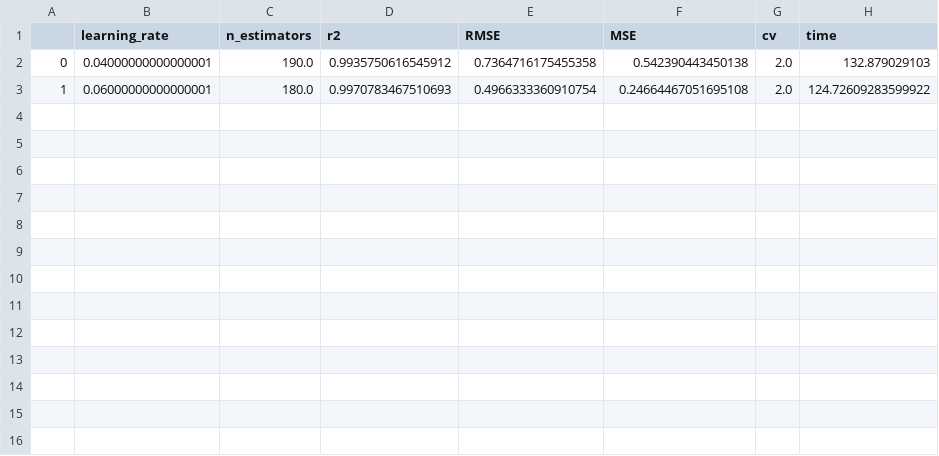
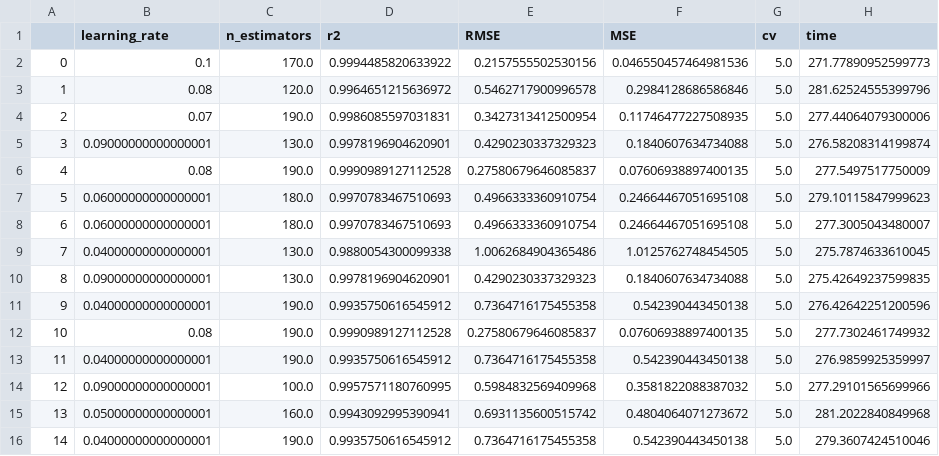
Before and after one commit to Edgar-La/Machine_Learning_2, a CSV file: Regression_comparison/metrics_datasets/XGB_housing_metrics.csv, drawn as a sheet.

Commit message:
Metrics added

```diff
--- a/Regression_comparison/metrics_datasets/XGB_housing_metrics.csv
+++ b/Regression_comparison/metrics_datasets/XGB_housing_metrics.csv
@@ -1,3 +1,16 @@
 ,learning_rate,n_estimators,r2,RMSE,MSE,cv,time
-0,0.04000000000000001,190.0,0.9935750616545912,0.7364716175455358,0.542390443450138,2.0,132.879029103
-1,0.06000000000000001,180.0,0.9970783467510693,0.4966333360910754,0.24664467051695108,2.0,124.72609283599922
+0,0.1,170.0,0.9994485820633922,0.2157555502530156,0.046550457464981536,5.0,271.77890952599773
+1,0.08,120.0,0.9964651215636972,0.5462717900996578,0.2984128686586846,5.0,281.62524555399796
+2,0.07,190.0,0.9986085597031831,0.3427313412500954,0.11746477227508935,5.0,277.44064079300006
+3,0.09000000000000001,130.0,0.9978196904620901,0.4290230337329323,0.1840607634734088,5.0,276.58208314199874
+4,0.08,190.0,0.9990989127112528,0.27580679646085837,0.07606938897400135,5.0,277.5497517750009
+5,0.06000000000000001,180.0,0.9970783467510693,0.4966333360910754,0.24664467051695108,5.0,279.10115847999623
+6,0.06000000000000001,180.0,0.9970783467510693,0.4966333360910754,0.24664467051695108,5.0,277.3005043480007
+7,0.04000000000000001,130.0,0.9880054300099338,1.0062684904365486,1.0125762748454505,5.0,275.7874633610045
+8,0.09000000000000001,130.0,0.9978196904620901,0.4290230337329323,0.1840607634734088,5.0,275.42649237599835
+9,0.04000000000000001,190.0,0.9935750616545912,0.7364716175455358,0.542390443450138,5.0,276.42642251200596
+10,0.08,190.0,0.9990989127112528,0.27580679646085837,0.07606938897400135,5.0,277.7302461749932
+11,0.04000000000000001,190.0,0.9935750616545912,0.7364716175455358,0.542390443450138,5.0,276.9859925359997
+12,0.09000000000000001,100.0,0.9957571180760995,0.5984832569409968,0.3581822088387032,5.0,277.29101565699966
+13,0.05000000000000001,160.0,0.9943092995390941,0.6931135600515742,0.4804064071273672,5.0,281.2022840849968
+14,0.04000000000000001,190.0,0.9935750616545912,0.7364716175455358,0.542390443450138,5.0,279.3607424510046
```
Also changed, not shown: Regression_comparison/metrics_datasets/XGB_housing_metrics_Optim.csv, 1 other file.
